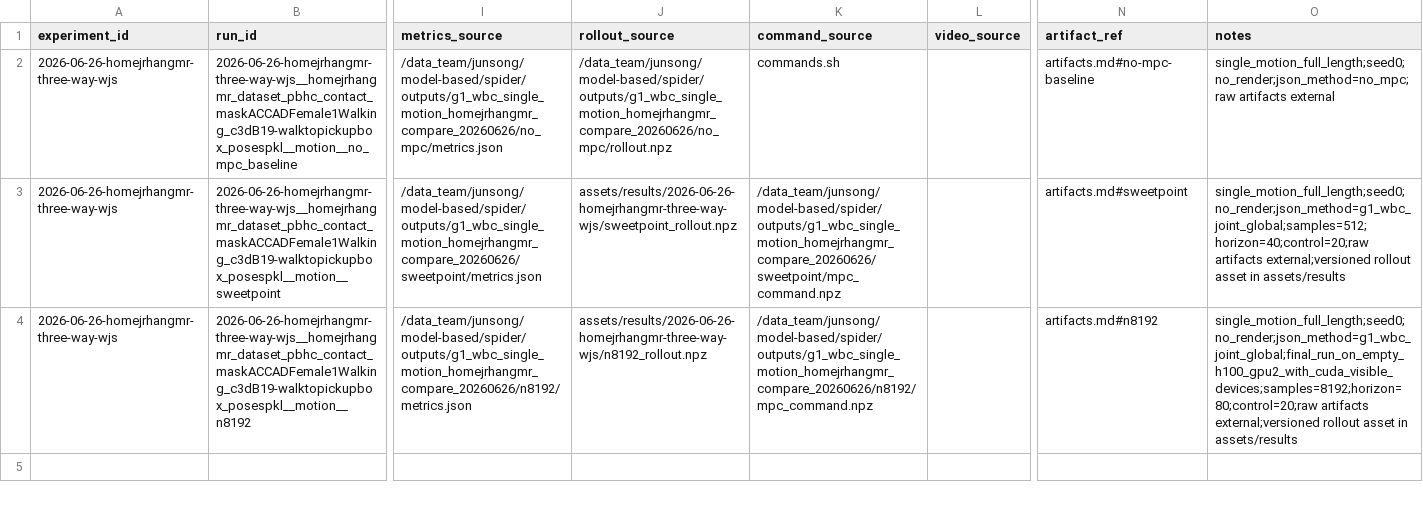
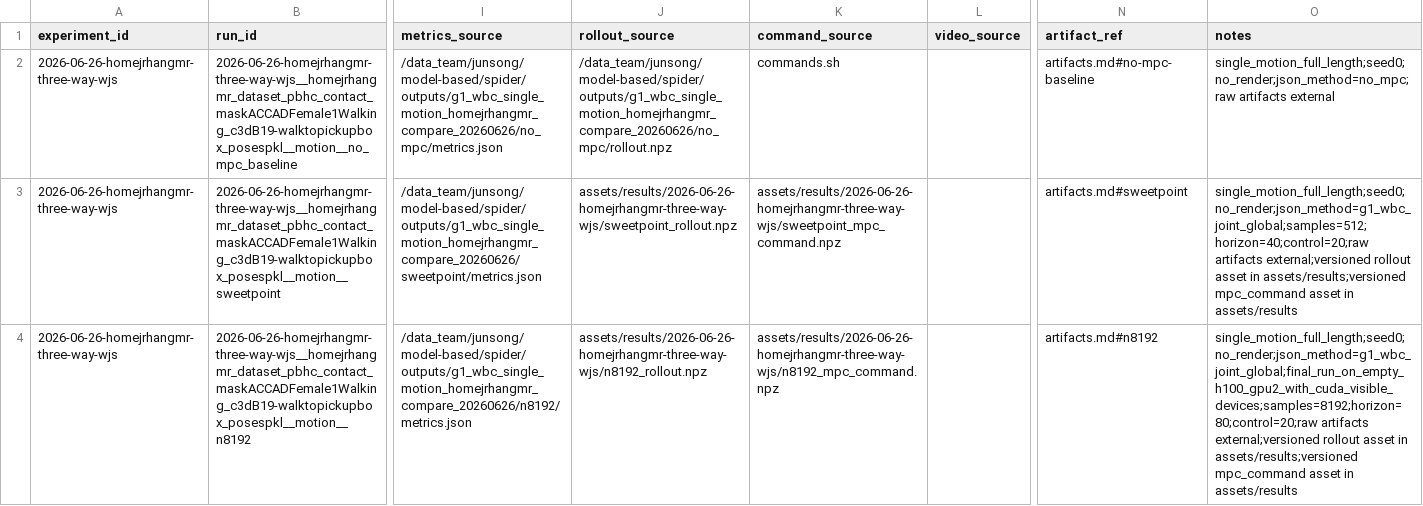
Before and after one commit to jason-wjs/wbc_results, a CSV file: g1_body_tracking_wbc/spider/2026-06-26-homejrhangmr-three-way-wjs/run_index.csv, drawn as a sheet; only a part is shown, gaps mark what is left out; the diff names each change by its address in the sheet, - before the commit and + after, or states it on an @@ line.

```diff
--- a/g1_body_tracking_wbc/spider/2026-06-26-homejrhangmr-three-way-wjs/run_index.csv
+++ b/g1_body_tracking_wbc/spider/2026-06-26-homejrhangmr-three-way-wjs/run_index.csv
-K3 (command_source): /data_team/junsong/model-based/spider/outputs/g1_wbc_single_motion_homejrhangmr_compare_20260626/sweetpoint/mpc_command.npz
+K3 (command_source): assets/results/2026-06-26-homejrhangmr-three-way-wjs/sweetpoint_mpc_command.npz
-O3 (notes): …asset in assets/results
+O3 (notes): …asset in assets/results;versioned mpc_command asset in assets/results
-K4 (command_source): /data_team/junsong/model-based/spider/outputs/g1_wbc_single_motion_homejrhangmr_compare_20260626/n8192/mpc_command.npz
+K4 (command_source): assets/results/2026-06-26-homejrhangmr-three-way-wjs/n8192_mpc_command.npz
-O4 (notes): …asset in assets/results
+O4 (notes): …asset in assets/results;versioned mpc_command asset in assets/results
```
Also changed, not shown: g1_body_tracking_wbc/spider/2026-06-26-homejrhangmr-three-way-wjs/configs/rollout_index.csv, 8 other files.
